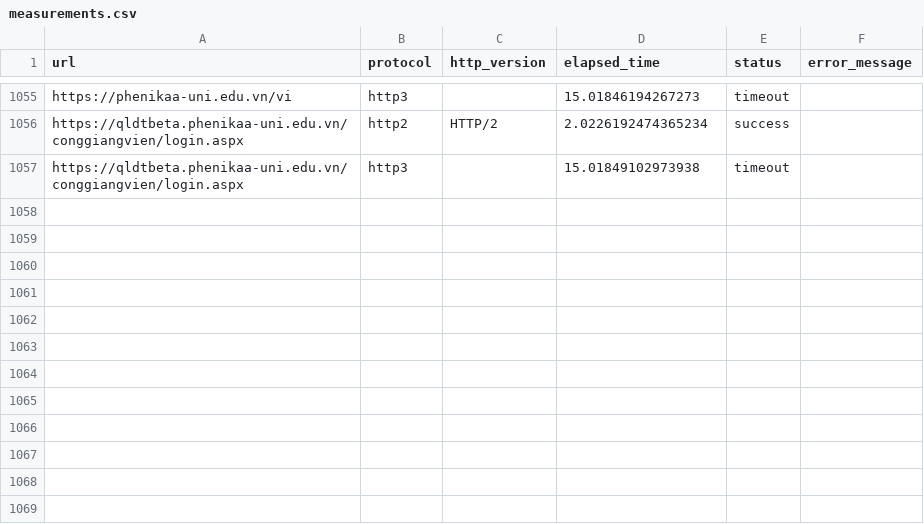
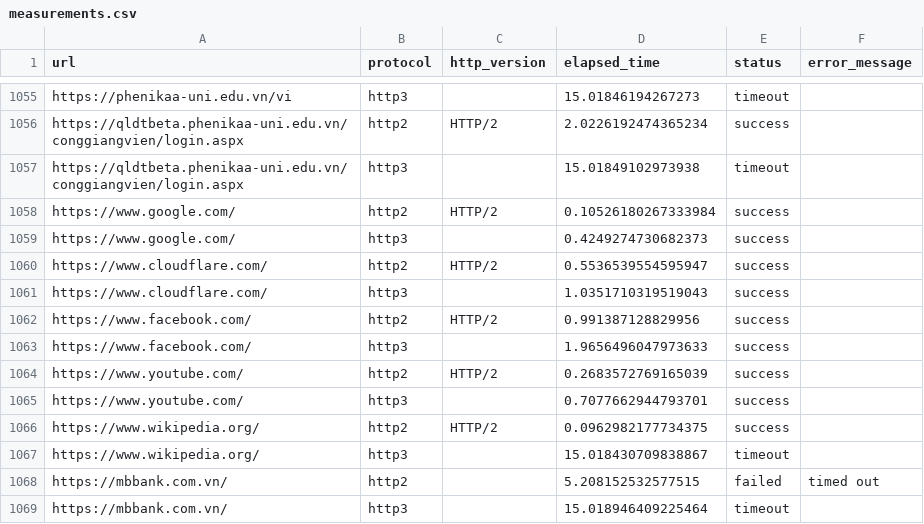
Before and after one commit to phamnangkhang-collab/quic-vs-tcp-measurement, a CSV file: measurements.csv, drawn as a sheet; only a part is shown, gaps mark what is left out; the diff covers the shown part only.

```diff
--- a/measurements.csv
+++ b/measurements.csv
@@ -2111 +2111,13 @@ https://qldtbeta.phenikaa-uni.edu.vn/conggiangvien/login.aspx,http2,HTTP/2,2.022
 https://qldtbeta.phenikaa-uni.edu.vn/conggiangvien/login.aspx,http3,,15.01849102973938,timeout,
+https://www.google.com/,http2,HTTP/2,0.10526180267333984,success,
+https://www.google.com/,http3,,0.4249274730682373,success,
+https://www.cloudflare.com/,http2,HTTP/2,0.5536539554595947,success,
+https://www.cloudflare.com/,http3,,1.0351710319519043,success,
+https://www.facebook.com/,http2,HTTP/2,0.991387128829956,success,
+https://www.facebook.com/,http3,,1.9656496047973633,success,
+https://www.youtube.com/,http2,HTTP/2,0.2683572769165039,success,
+https://www.youtube.com/,http3,,0.7077662944793701,success,
+https://www.wikipedia.org/,http2,HTTP/2,0.0962982177734375,success,
+https://www.wikipedia.org/,http3,,15.018430709838867,timeout,
+https://mbbank.com.vn/,http2,,5.208152532577515,failed,timed out
+https://mbbank.com.vn/,http3,,15.018946409225464,timeout,
```
Also changed, not shown: 12 added rows elsewhere in this file.
